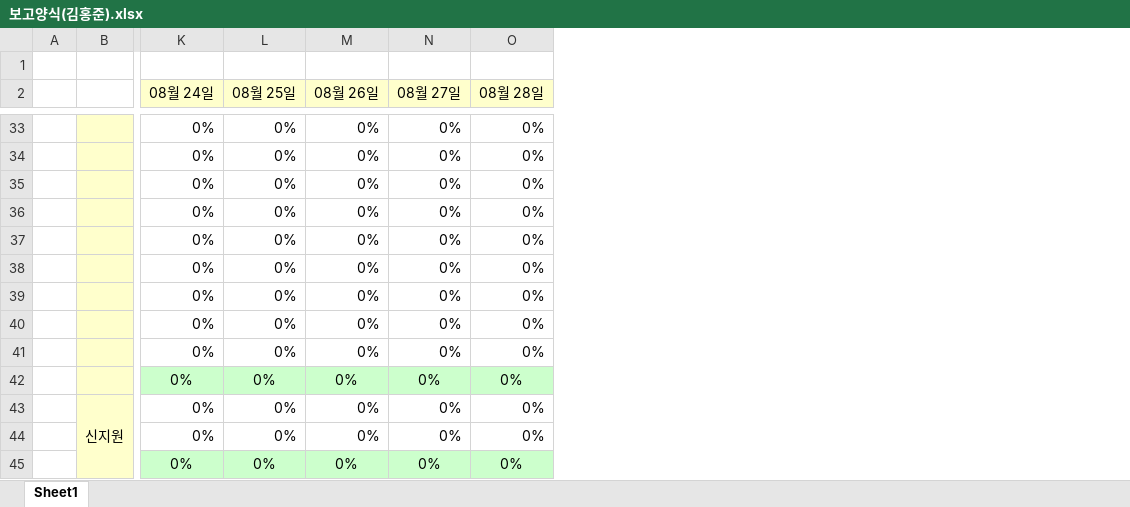
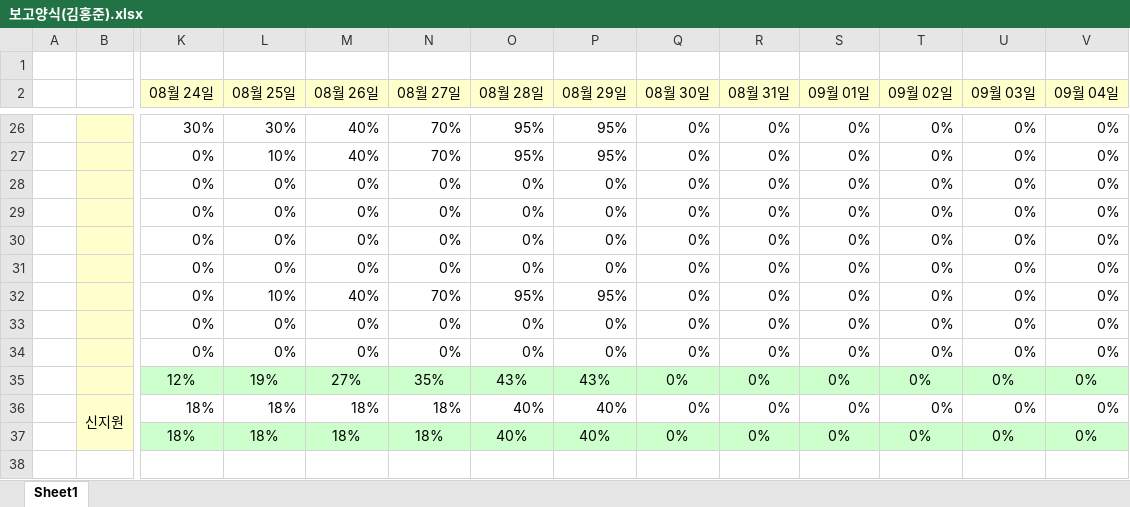
Before and after one commit to yeni0226/ParkingMate, an Excel workbook: 보고/보고양식(김홍준).xlsx, sheet Sheet1, drawn as a sheet; only a part is shown, gaps mark what is left out; values as stored, in another font and other column widths than the file's, no borders; charts and pictures and conditional formats not drawn; removed rows and columns are numbered as before the commit, all else as after; rows hold the shown columns only; the diff covers the shown part only; the diff names each change by its address in the sheet, - before the commit and + after, or states it on an @@ line.

```diff
--- a/보고/보고양식(김홍준).xlsx (sheet Sheet1)
+++ b/보고/보고양식(김홍준).xlsx (sheet Sheet1)
+column P (08월 29일), rows 26-34: 95% | 95% | 0% | 0% | 0% | 0% | 95% | 0% | 0%
+column Q (08월 30일), rows 26-34: all 0%
+column R (08월 31일), rows 26-34: all 0%
+column S (09월 01일), rows 26-34: all 0%
+column T (09월 02일), rows 26-34: all 0%
+column U (09월 03일), rows 26-34: all 0%
+column V (09월 04일), rows 26-34: all 0%
-B26:B34 fill: none
+B26:B34 fill: #FFFFCC
-K26 (08월 24일): 0%
+K26 (08월 24일): 30%
-L26 (08월 25일): 0%
+L26 (08월 25일): 30%
-M26:M27 (08월 26일): 0%
+M26:M27 (08월 26일): 40%
-N26:N27 (08월 27일): 0%
+N26:N27 (08월 27일): 70%
-O26:O27 (08월 28일): 0%
+O26:O27 (08월 28일): 95%
-L27 (08월 25일): 0%
+L27 (08월 25일): 10%
-L32 (08월 25일): 0%
+L32 (08월 25일): 10%
-M32 (08월 26일): 0%
+M32 (08월 26일): 40%
-N32 (08월 27일): 0%
+N32 (08월 27일): 70%
-O32 (08월 28일): 0%
+O32 (08월 28일): 95%
-row 42:  |  | 0% | 0% | 0% | 0% | 0%
-row 43:  | 신지원 | 0% | 0% | 0% | 0% | 0%
-row 44:  |  | 0% | 0% | 0% | 0% | 0%
-row 45:  |  | 0% | 0% | 0% | 0% | 0%
+row 35:  |  | 12% | 19% | 27% | 35% | 43% | 43% | 0% | 0% | 0% | 0% | 0% | 0%
+row 36:  | 신지원 | 18% | 18% | 18% | 18% | 40% | 40% | 0% | 0% | 0% | 0% | 0% | 0%
+row 37:  |  | 18% | 18% | 18% | 18% | 40% | 40% | 0% | 0% | 0% | 0% | 0% | 0%
```
Also changed, not shown: 13 added rows, 20 removed rows, 34 edited cells and cell formats elsewhere in this sheet, formulas that keep their value, charts or pictures, 3팀보고.xlsx, 보고/보고양식(김영채).xlsx, 6 other files.
